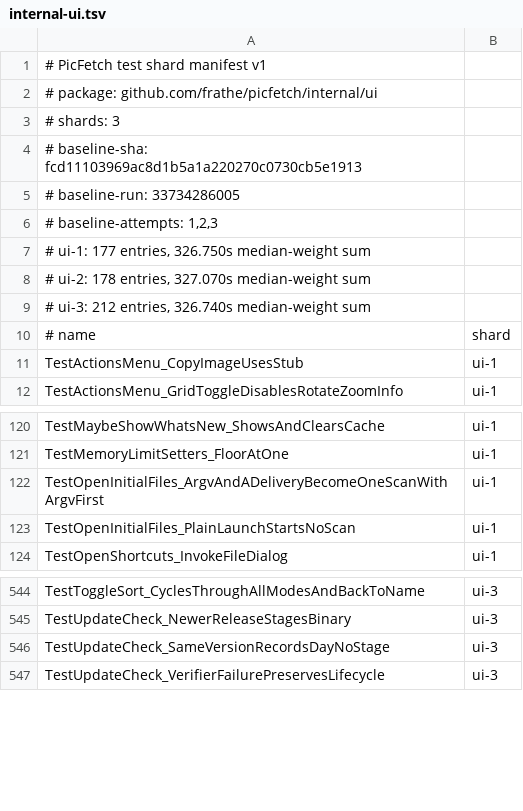
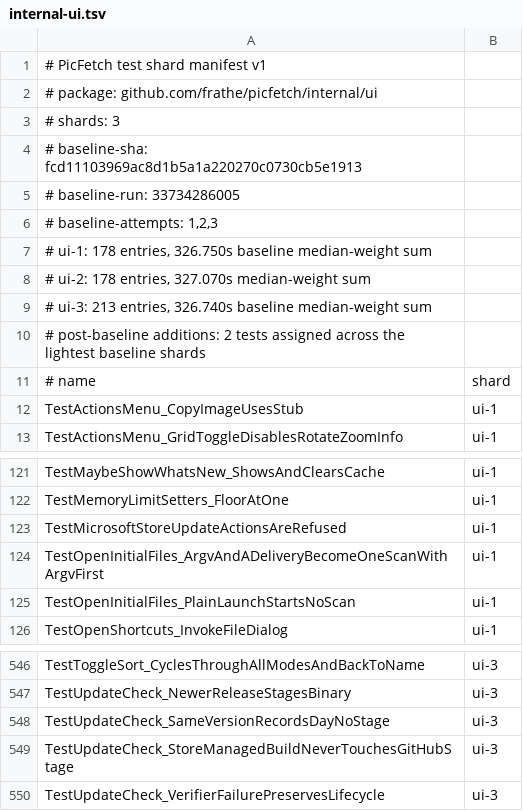
Before and after one commit to frathe/picfetch, a TSV file: .github/testshards/internal-ui.tsv, drawn as a sheet; only a part is shown, gaps mark what is left out.

Commit message:
feat: synchronize Microsoft Store and public versions

```diff
--- a/.github/testshards/internal-ui.tsv
+++ b/.github/testshards/internal-ui.tsv
@@ -6,5 +6,6 @@
 # baseline-attempts: 1,2,3
-# ui-1: 177 entries, 326.750s median-weight sum
+# ui-1: 178 entries, 326.750s baseline median-weight sum
 # ui-2: 178 entries, 327.070s median-weight sum
-# ui-3: 212 entries, 326.740s median-weight sum
+# ui-3: 213 entries, 326.740s baseline median-weight sum
+# post-baseline additions: 2 tests assigned across the lightest baseline shards
 # name	shard
@@ -121,2 +122,3 @@ TestMaybeShowWhatsNew_ShowsAndClearsCache	ui-1
 TestMemoryLimitSetters_FloorAtOne	ui-1
+TestMicrosoftStoreUpdateActionsAreRefused	ui-1
 TestOpenInitialFiles_ArgvAndADeliveryBecomeOneScanWithArgvFirst	ui-1
@@ -546,2 +548,3 @@ TestUpdateCheck_NewerReleaseStagesBinary	ui-3
 TestUpdateCheck_SameVersionRecordsDayNoStage	ui-3
+TestUpdateCheck_StoreManagedBuildNeverTouchesGitHubStage	ui-3
 TestUpdateCheck_VerifierFailurePreservesLifecycle	ui-3
```
Also changed, not shown: 6 other files.
